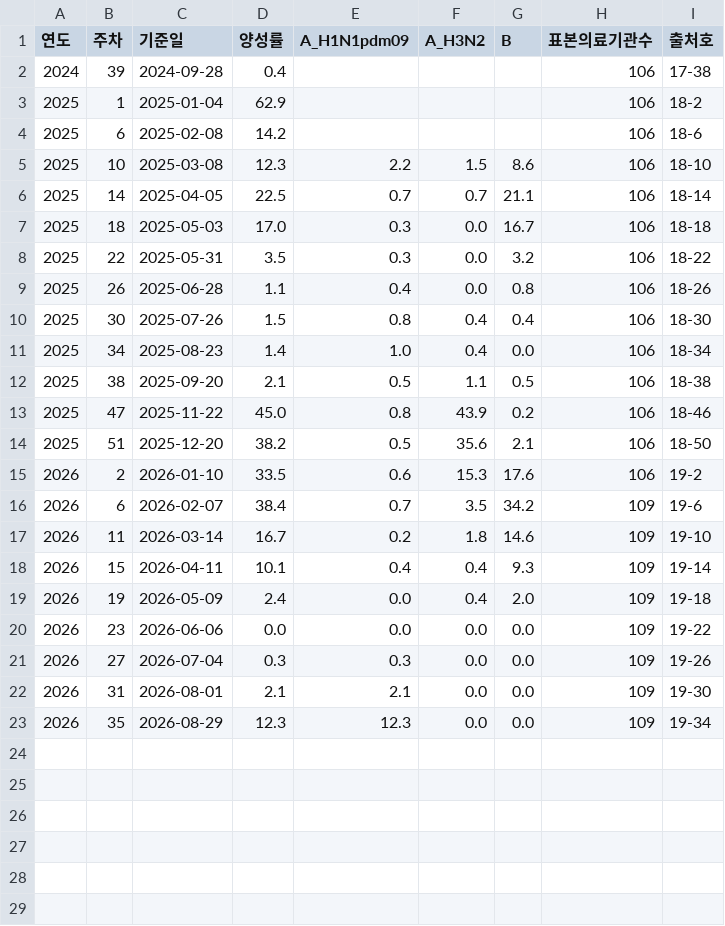
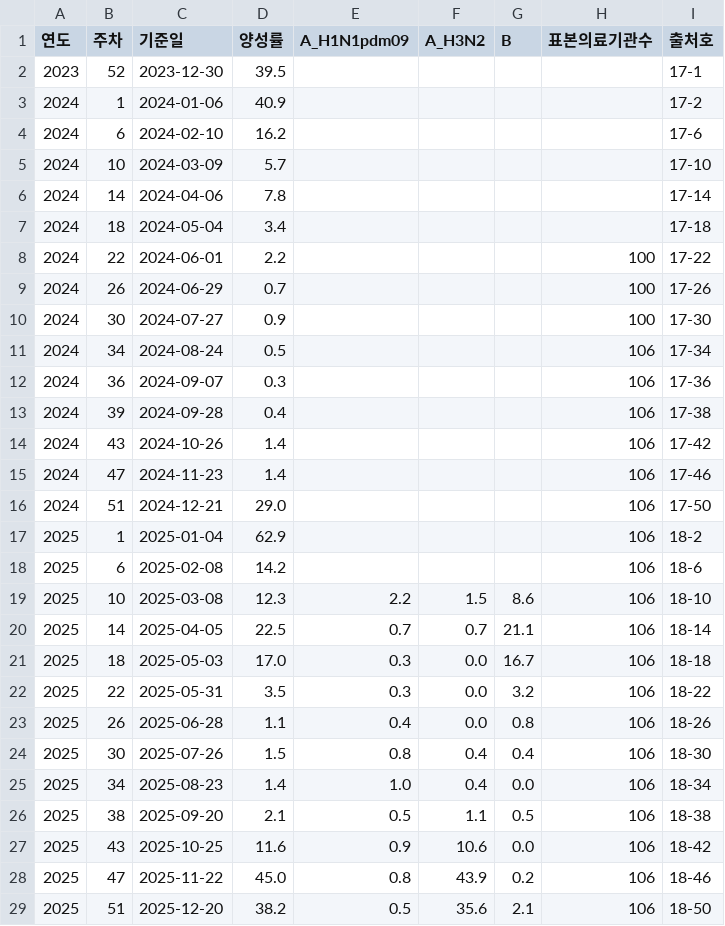
Before and after one commit to soonryu74/disease, a CSV file: 10_진단검사_감시/data/인플루엔자_양성률.csv, drawn as a sheet; only a part is shown; the shorter side is filled out with more unchanged rows; the diff names each change by its address in the sheet, - before the commit and + after, or states it on an @@ line.

```diff
--- a/10_진단검사_감시/data/인플루엔자_양성률.csv
+++ b/10_진단검사_감시/data/인플루엔자_양성률.csv
+row 2: 2023 | 52 | 2023-12-30 | 39.5 |  |  |  |  | 17-1
+row 3: 2024 | 1 | 2024-01-06 | 40.9 |  |  |  |  | 17-2
+row 4: 2024 | 6 | 2024-02-10 | 16.2 |  |  |  |  | 17-6
+row 5: 2024 | 10 | 2024-03-09 | 5.7 |  |  |  |  | 17-10
+row 6: 2024 | 14 | 2024-04-06 | 7.8 |  |  |  |  | 17-14
+row 7: 2024 | 18 | 2024-05-04 | 3.4 |  |  |  |  | 17-18
+row 8: 2024 | 22 | 2024-06-01 | 2.2 |  |  |  | 100 | 17-22
+row 9: 2024 | 26 | 2024-06-29 | 0.7 |  |  |  | 100 | 17-26
+row 10: 2024 | 30 | 2024-07-27 | 0.9 |  |  |  | 100 | 17-30
+row 11: 2024 | 34 | 2024-08-24 | 0.5 |  |  |  | 106 | 17-34
+row 12: 2024 | 36 | 2024-09-07 | 0.3 |  |  |  | 106 | 17-36
+row 14: 2024 | 43 | 2024-10-26 | 1.4 |  |  |  | 106 | 17-42
+row 15: 2024 | 47 | 2024-11-23 | 1.4 |  |  |  | 106 | 17-46
+row 16: 2024 | 51 | 2024-12-21 | 29.0 |  |  |  | 106 | 17-50
+row 27: 2025 | 43 | 2025-10-25 | 11.6 | 0.9 | 10.6 | 0.0 | 106 | 18-42
```
Also changed, not shown: 10_진단검사_감시/data/급성설사바이러스_주간검출.csv, 10_진단검사_감시/data/급성설사세균_주간분리.csv, 6 other files.
